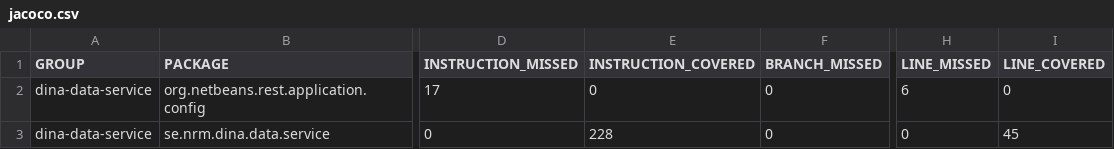
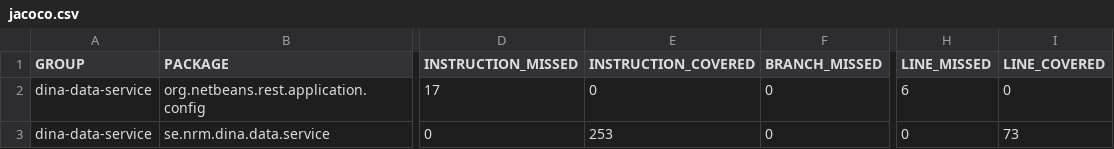
Before and after one commit to idali0226/dina-web, a CSV file: dina-data-service/target/site/jacoco/jacoco.csv, drawn as a sheet; only a part is shown, gaps mark what is left out; the diff names each change by its address in the sheet, - before the commit and + after, or states it on an @@ line.

```diff
--- a/dina-data-service/target/site/jacoco/jacoco.csv
+++ b/dina-data-service/target/site/jacoco/jacoco.csv
-E3 (INSTRUCTION_COVERED): 228
+E3 (INSTRUCTION_COVERED): 253
-I3 (LINE_COVERED): 45
+I3 (LINE_COVERED): 73
```
Also changed, not shown: 31 other files.
